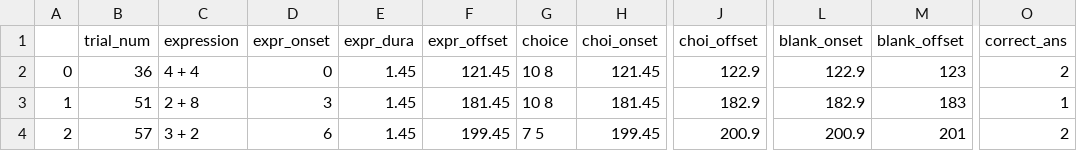
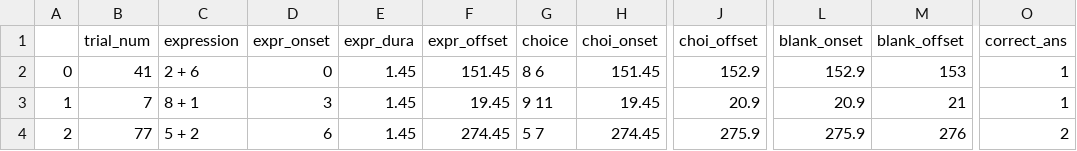
Before and after one commit to ravenswallace/Task-Battery, a CSV file: Tasks/taskScripts/resources/Maths_Task/math_blocks/mathBlock.csv, drawn as a sheet; only a part is shown, gaps mark what is left out; the diff covers the shown part only; the diff names each change by its address in the sheet, - before the commit and + after, or states it on an @@ line.

```diff
--- a/Tasks/taskScripts/resources/Maths_Task/math_blocks/mathBlock.csv
+++ b/Tasks/taskScripts/resources/Maths_Task/math_blocks/mathBlock.csv
-B2 (trial_num): 36
+B2 (trial_num): 41
-C2 (expression): 4 + 4
+C2 (expression): 2 + 6
-F2 (expr_offset): 121.45
+F2 (expr_offset): 151.45
-G2 (choice): 10 8
+G2 (choice): 8 6
-H2 (choi_onset): 121.45
+H2 (choi_onset): 151.45
-J2 (choi_offset): 122.9
+J2 (choi_offset): 152.9
-L2 (blank_onset): 122.9
+L2 (blank_onset): 152.9
-M2 (blank_offset): 123
+M2 (blank_offset): 153
-O2 (correct_ans): 2
+O2 (correct_ans): 1
-B3 (trial_num): 51
+B3 (trial_num): 7
-C3 (expression): 2 + 8
+C3 (expression): 8 + 1
-F3 (expr_offset): 181.45
+F3 (expr_offset): 19.45
-G3 (choice): 10 8
+G3 (choice): 9 11
-H3 (choi_onset): 181.45
+H3 (choi_onset): 19.45
-J3 (choi_offset): 182.9
+J3 (choi_offset): 20.9
-L3 (blank_onset): 182.9
+L3 (blank_onset): 20.9
-M3 (blank_offset): 183
+M3 (blank_offset): 21
-B4 (trial_num): 57
+B4 (trial_num): 77
-C4 (expression): 3 + 2
+C4 (expression): 5 + 2
-F4 (expr_offset): 199.45
+F4 (expr_offset): 274.45
-G4 (choice): 7 5
+G4 (choice): 5 7
-H4 (choi_onset): 199.45
+H4 (choi_onset): 274.45
-J4 (choi_offset): 200.9
+J4 (choi_offset): 275.9
-L4 (blank_onset): 200.9
+L4 (blank_onset): 275.9
-M4 (blank_offset): 201
+M4 (blank_offset): 276
```
Also changed, not shown: 174 edited cells elsewhere in this file, 3 other files.
